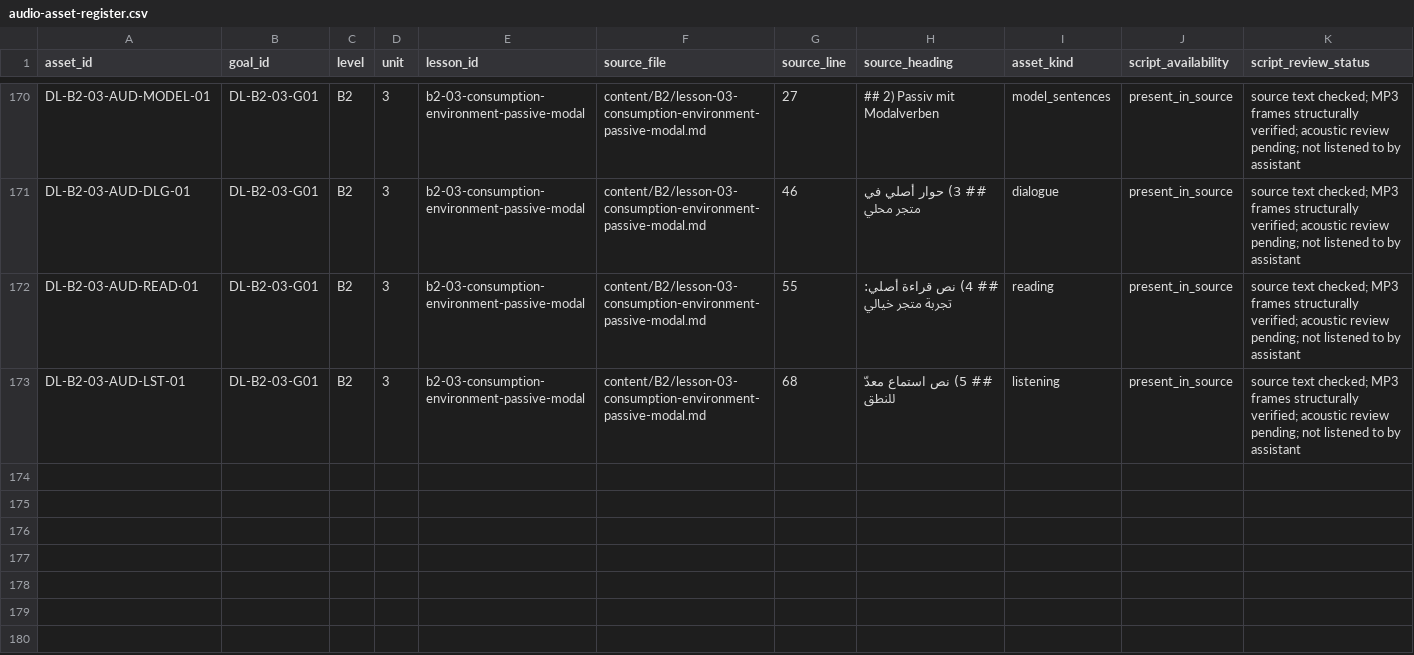
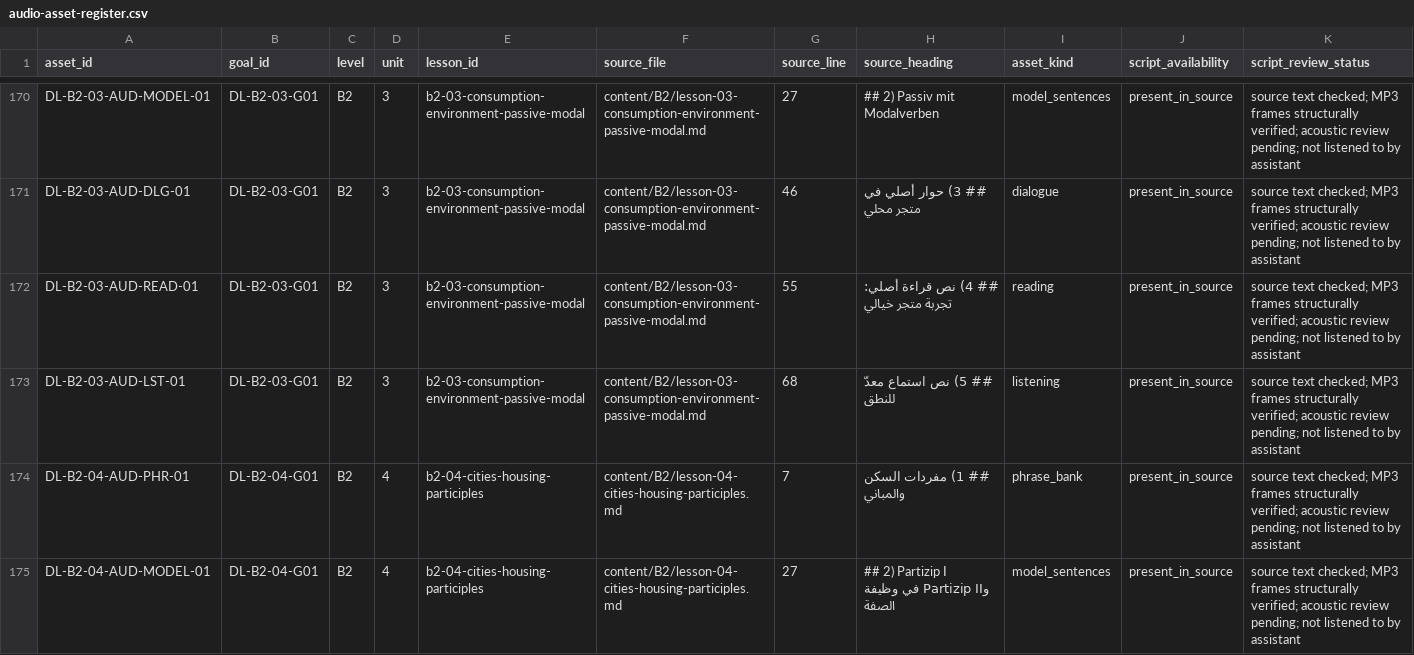
Before and after one commit to naderba69/deutschlern, a CSV file: data/audio-asset-register.csv, drawn as a sheet; only a part is shown, gaps mark what is left out; rows hold the shown columns only; the diff covers the shown part only; the diff names each change by its address in the sheet, - before the commit and + after, or states it on an @@ line.

Commit message:
feat: add first ten B2.4 audio clips
Co-authored-by: arena-agent <297053741+arena-agent@users.noreply.github.com>

```diff
--- a/data/audio-asset-register.csv
+++ b/data/audio-asset-register.csv
+row 174: DL-B2-04-AUD-PHR-01 | DL-B2-04-G01 | B2 | 4 | b2-04-cities-housing-participles | content/B2/lesson-04-cities-housing-participles.md | 7 | ## 1) مفردات السكن والمباني | phrase_bank | present_in_source | source text checked; MP3 frames structurally verified; acoustic review pending; not listened to by assistant
+row 175: DL-B2-04-AUD-MODEL-01 | DL-B2-04-G01 | B2 | 4 | b2-04-cities-housing-participles | content/B2/lesson-04-cities-housing-participles.md | 27 | ## 2) Partizip I وPartizip II في وظيفة الصفة | model_sentences | present_in_source | source text checked; MP3 frames structurally verified; acoustic review pending; not listened to by assistant
```
Also changed, not shown: 2 added rows elsewhere in this file, 21 other files.
